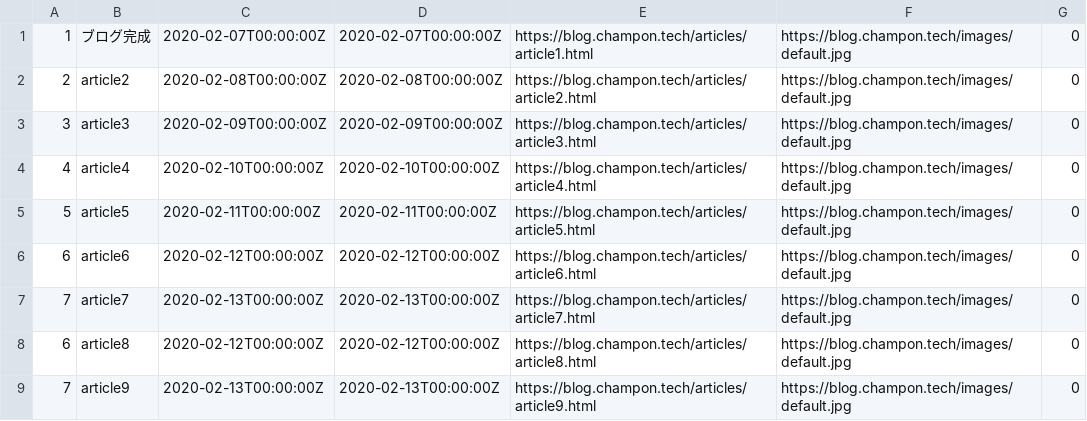
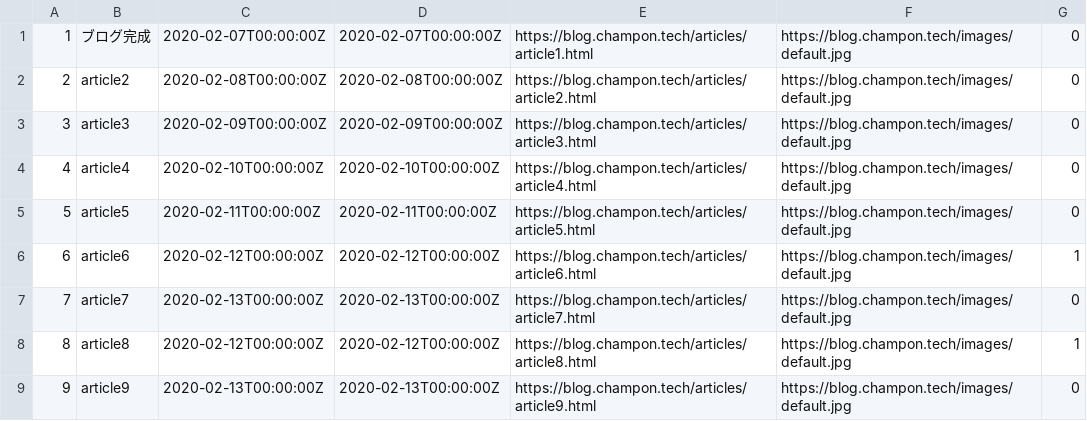
Before and after one commit to champon1020/argus, a CSV file: docker/db/common/data/articles.csv, drawn as a sheet.

```diff
--- a/docker/db/common/data/articles.csv
+++ b/docker/db/common/data/articles.csv
@@ -5,5 +5,5 @@
 5,article5,2020-02-11T00:00:00Z,2020-02-11T00:00:00Z,https://blog.champon.tech/articles/article5.html,https://blog.champon.tech/images/default.jpg,0
-6,article6,2020-02-12T00:00:00Z,2020-02-12T00:00:00Z,https://blog.champon.tech/articles/article6.html,https://blog.champon.tech/images/default.jpg,0
+6,article6,2020-02-12T00:00:00Z,2020-02-12T00:00:00Z,https://blog.champon.tech/articles/article6.html,https://blog.champon.tech/images/default.jpg,1
 7,article7,2020-02-13T00:00:00Z,2020-02-13T00:00:00Z,https://blog.champon.tech/articles/article7.html,https://blog.champon.tech/images/default.jpg,0
-6,article8,2020-02-12T00:00:00Z,2020-02-12T00:00:00Z,https://blog.champon.tech/articles/article8.html,https://blog.champon.tech/images/default.jpg,0
-7,article9,2020-02-13T00:00:00Z,2020-02-13T00:00:00Z,https://blog.champon.tech/articles/article9.html,https://blog.champon.tech/images/default.jpg,0
+8,article8,2020-02-12T00:00:00Z,2020-02-12T00:00:00Z,https://blog.champon.tech/articles/article8.html,https://blog.champon.tech/images/default.jpg,1
+9,article9,2020-02-13T00:00:00Z,2020-02-13T00:00:00Z,https://blog.champon.tech/articles/article9.html,https://blog.champon.tech/images/default.jpg,0
```
Also changed, not shown: 2 other files.
